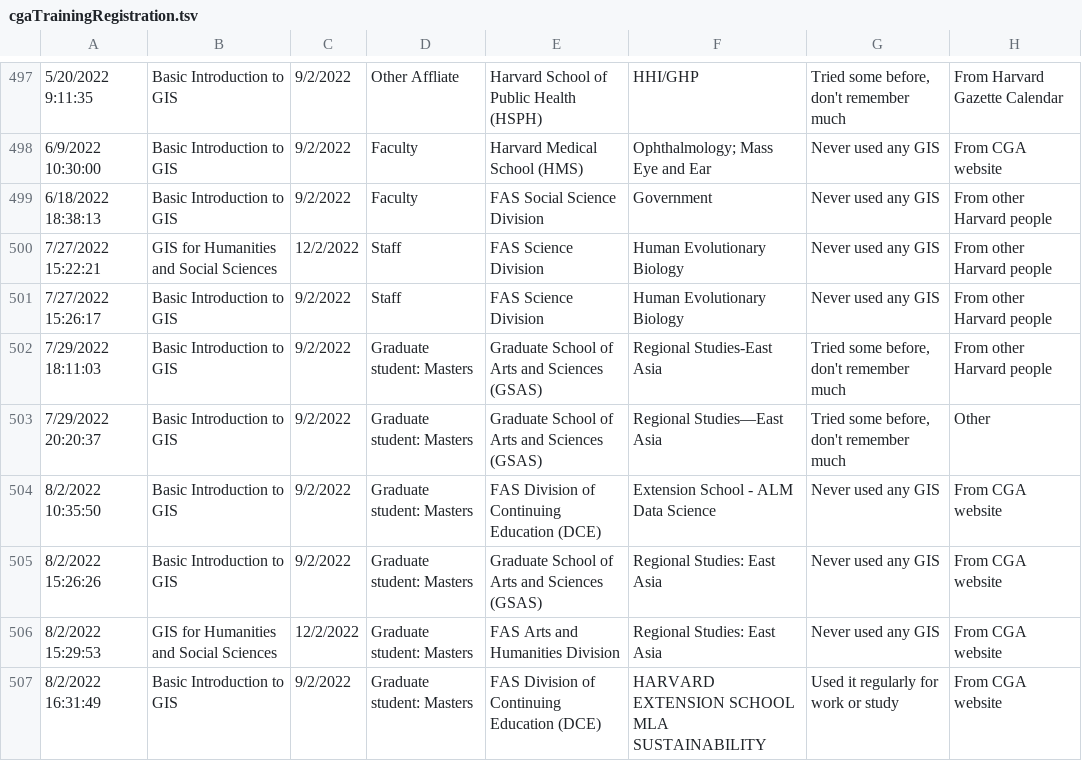
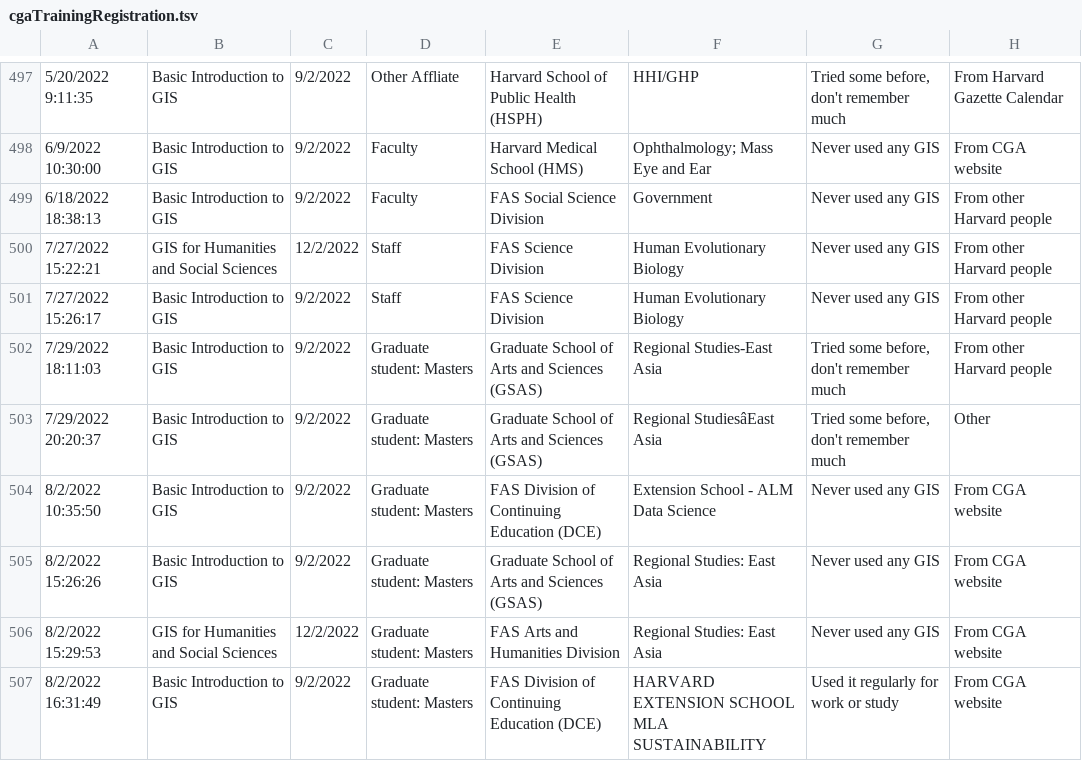
Before and after one commit to IQSS/iqss-metrics-dashboard, a TSV file: assets/data/cgaTrainingRegistration.tsv, drawn as a sheet; only a part is shown, gaps mark what is left out; the diff names each change by its address in the sheet, - before the commit and + after, or states it on an @@ line.

Commit message:
Automated push of new data by iqss-metrics-backend on Sat Aug 10 00:20:49 UTC 2024

```diff
--- a/assets/data/cgaTrainingRegistration.tsv
+++ b/assets/data/cgaTrainingRegistration.tsv
-F503: Regional Studies—East Asia
+F503: Regional StudiesâEast Asia
```
Also changed, not shown: assets/data/main_metrics.tsv, 1 other file.
